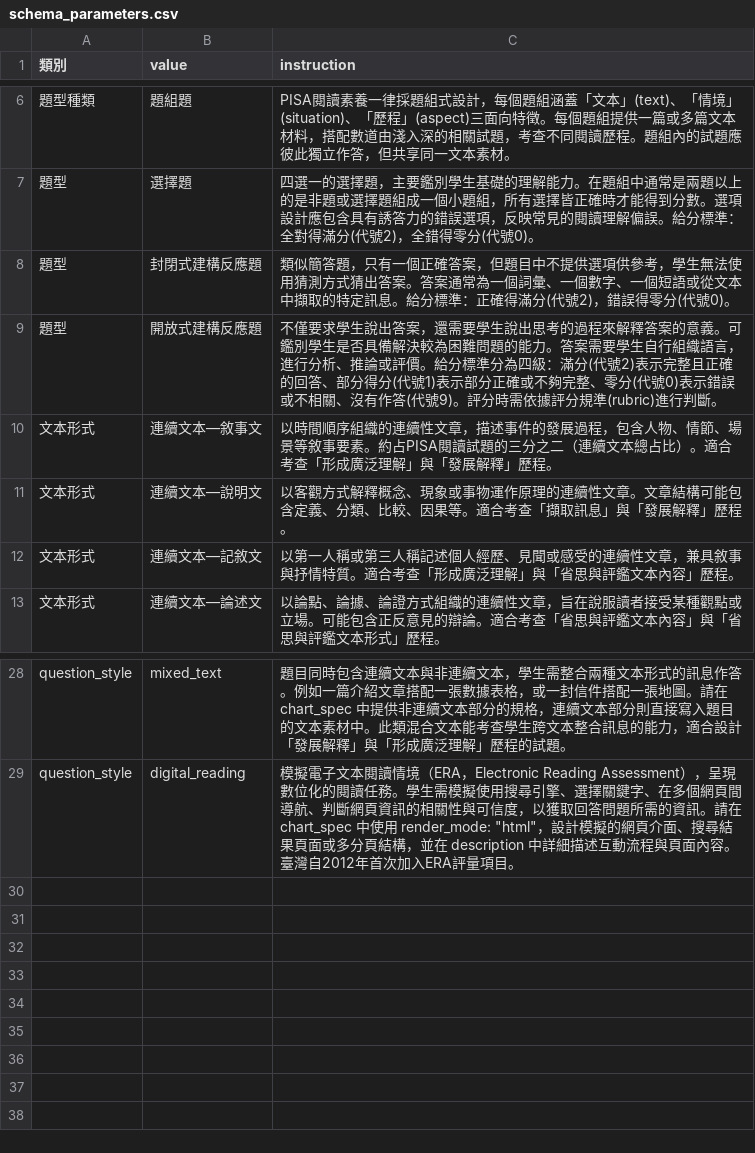
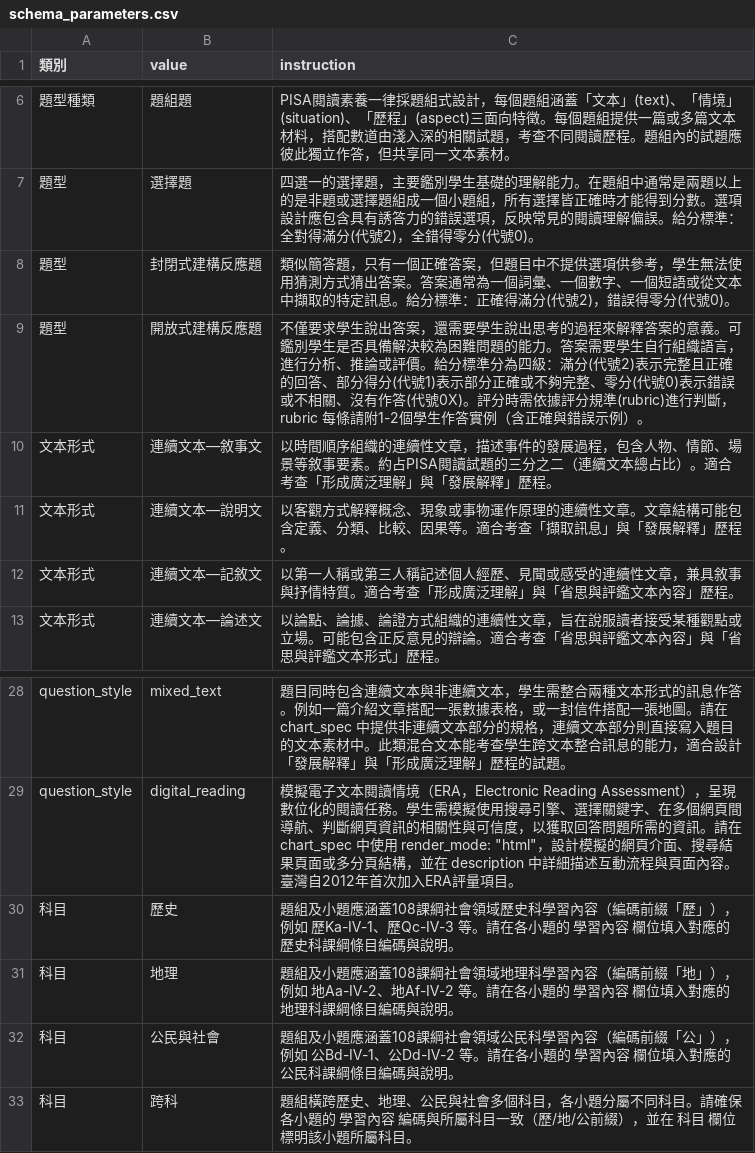
Before and after one commit to paulpengtw/exam-generation, a CSV file: data/social_studies/curriculum/schema_parameters.csv, drawn as a sheet; only a part is shown, gaps mark what is left out.

Commit message:
Add learning performance data and curriculum loader for social studies
- Introduced new JSON file for learning performance in social studies, detailing performance indicators for the fourth learning stage across various subjects.
- Created introductory markdown file explaining the structure and components of learning performance.
- Added multiple example exam documents related to social studies topics.
- Implemented core competency loader to manage core competencies for social studies curriculum.
- Developed curriculum loader to handle learning content and performance data, including subject filtering and instruction retrieval.

```diff
--- a/data/social_studies/curriculum/schema_parameters.csv
+++ b/data/social_studies/curriculum/schema_parameters.csv
@@ -8,3 +8,3 @@
 "題型","封閉式建構反應題","類似簡答題，只有一個正確答案，但題目中不提供選項供參考，學生無法使用猜測方式猜出答案。答案通常為一個詞彙、一個數字、一個短語或從文本中擷取的特定訊息。給分標準：正確得滿分(代號2)，錯誤得零分(代號0)。"
-"題型","開放式建構反應題","不僅要求學生說出答案，還需要學生說出思考的過程來解釋答案的意義。可鑑別學生是否具備解決較為困難問題的能力。答案需要學生自行組織語言，進行分析、推論或評價。給分標準分為四級：滿分(代號2)表示完整且正確的回答、部分得分(代號1)表示部分正確或不夠完整、零分(代號0)表示錯誤或不相關、沒有作答(代號9)。評分時需依據評分規準(rubric)進行判斷。"
+"題型","開放式建構反應題","不僅要求學生說出答案，還需要學生說出思考的過程來解釋答案的意義。可鑑別學生是否具備解決較為困難問題的能力。答案需要學生自行組織語言，進行分析、推論或評價。給分標準分為四級：滿分(代號2)表示完整且正確的回答、部分得分(代號1)表示部分正確或不夠完整、零分(代號0)表示錯誤或不相關、沒有作答(代號0X)。評分時需依據評分規準(rubric)進行判斷，rubric 每條請附1-2個學生作答實例（含正確與錯誤示例）。"
 "文本形式","連續文本—敘事文","以時間順序組織的連續性文章，描述事件的發展過程，包含人物、情節、場景等敘事要素。約占PISA閱讀試題的三分之二（連續文本總占比）。適合考查「形成廣泛理解」與「發展解釋」歷程。"
@@ -29 +29,5 @@
 "question_style","digital_reading","模擬電子文本閱讀情境（ERA，Electronic Reading Assessment），呈現數位化的閱讀任務。學生需模擬使用搜尋引擎、選擇關鍵字、在多個網頁間導航、判斷網頁資訊的相關性與可信度，以獲取回答問題所需的資訊。請在 chart_spec 中使用 render_mode: ""html""，設計模擬的網頁介面、搜尋結果頁面或多分頁結構，並在 description 中詳細描述互動流程與頁面內容。臺灣自2012年首次加入ERA評量項目。"
+"科目","歷史","題組及小題應涵蓋108課綱社會領域歷史科學習內容（編碼前綴「歷」），例如 歷Ka-Ⅳ-1、歷Qc-Ⅳ-3 等。請在各小題的 學習內容 欄位填入對應的歷史科課綱條目編碼與說明。"
+"科目","地理","題組及小題應涵蓋108課綱社會領域地理科學習內容（編碼前綴「地」），例如 地Aa-Ⅳ-2、地Af-Ⅳ-2 等。請在各小題的 學習內容 欄位填入對應的地理科課綱條目編碼與說明。"
+"科目","公民與社會","題組及小題應涵蓋108課綱社會領域公民科學習內容（編碼前綴「公」），例如 公Bd-Ⅳ-1、公Dd-Ⅳ-2 等。請在各小題的 學習內容 欄位填入對應的公民科課綱條目編碼與說明。"
+"科目","跨科","題組橫跨歷史、地理、公民與社會多個科目，各小題分屬不同科目。請確保各小題的 學習內容 編碼與所屬科目一致（歷/地/公前綴），並在 科目 欄位標明該小題所屬科目。"
```
Also changed, not shown: 28 other files.
